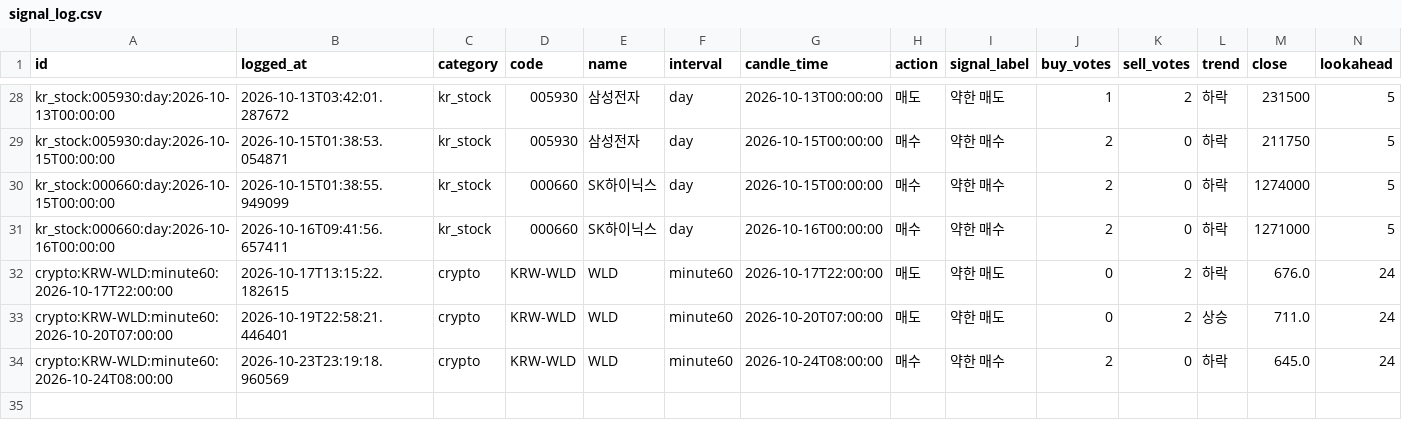
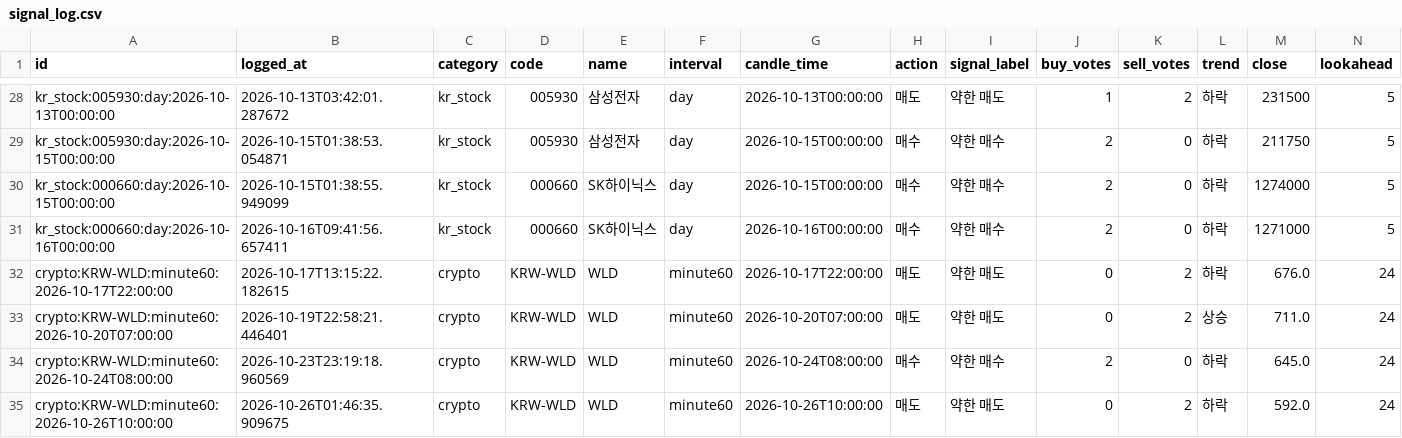
Before and after one commit to wonbin2362-prog/upbit-dashboard, a CSV file: signal_log.csv, drawn as a sheet; only a part is shown, gaps mark what is left out; rows hold the shown columns only; the diff names each change by its address in the sheet, - before the commit and + after, or states it on an @@ line.

```diff
--- a/signal_log.csv
+++ b/signal_log.csv
+row 35: crypto:KRW-WLD:minute60:2026-10-26T10:00:00 | 2026-10-26T01:46:35.909675 | crypto | KRW-WLD | WLD | minute60 | 2026-10-26T10:00:00 | 매도 | 약한 매도 | 0 | 2 | 하락 | 592.0 | 24
```
Also changed, not shown: 1 other file.
